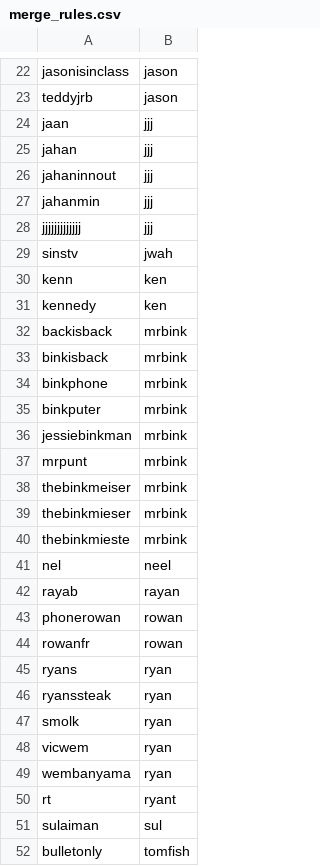
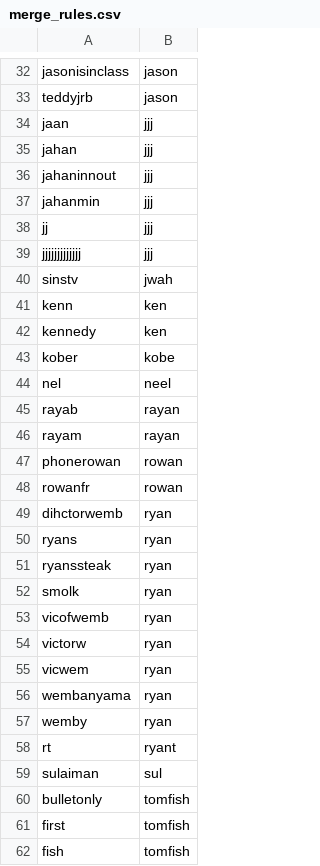
Before and after one commit to Crempa12/Poker_Ledger_Reader, a CSV file: Saved_Data/merge_rules.csv, drawn as a sheet; only a part is shown, gaps mark what is left out; the shorter side is filled out with more unchanged rows; the diff covers the shown part only.

```diff
--- a/Saved_Data/merge_rules.csv
+++ b/Saved_Data/merge_rules.csv
@@ -27,2 +37,3 @@ jahaninnout,jjj
 jahanmin,jjj
+jj,jjj
 jjjjjjjjjjjjj,jjj
@@ -31,15 +42,9 @@ kenn,ken
 kennedy,ken
-backisback,mrbink
-binkisback,mrbink
-binkphone,mrbink
-binkputer,mrbink
-jessiebinkman,mrbink
-mrpunt,mrbink
-thebinkmeiser,mrbink
-thebinkmieser,mrbink
-thebinkmieste,mrbink
+kober,kobe
 nel,neel
 rayab,rayan
+rayam,rayan
 phonerowan,rowan
 rowanfr,rowan
+dihctorwemb,ryan
 ryans,ryan
@@ -47,4 +52,7 @@ ryanssteak,ryan
 smolk,ryan
+vicofwemb,ryan
+victorw,ryan
 vicwem,ryan
 wembanyama,ryan
+wemby,ryan
 rt,ryant
```
Also changed, not shown: 10 added rows elsewhere in this file, Saved_Data/seat_owners.csv, 9 other files.
